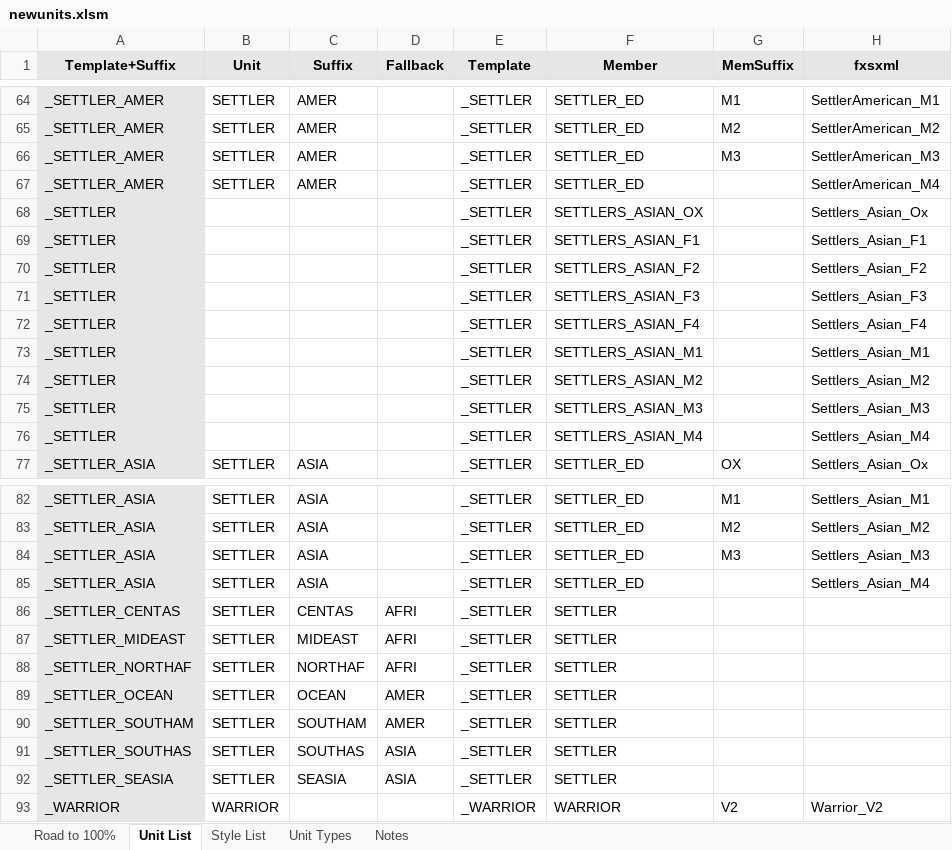
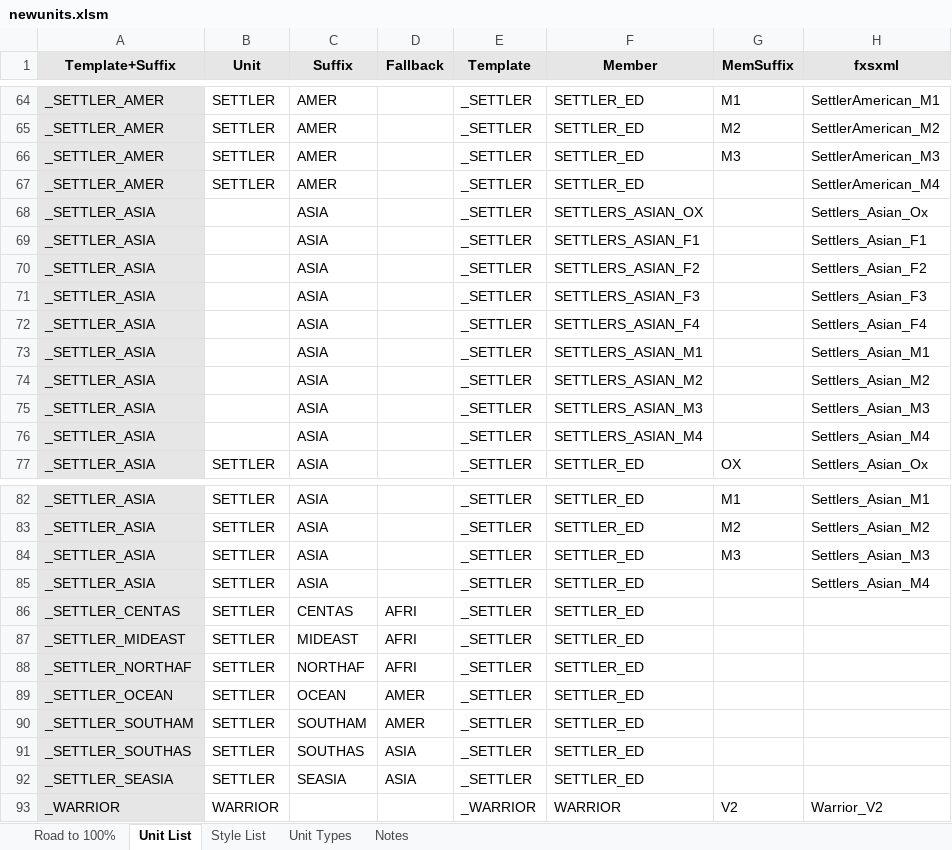
Before and after one commit to Nutzzz/Civ5-EthnicDiversity, an Excel workbook: newunits.xlsm, sheet Unit List, drawn as a sheet; only a part is shown, gaps mark what is left out; values as stored, in another font and other column widths than the file's, no borders; charts and pictures and conditional formats not drawn; the diff covers the shown part only; the diff names each change by its address in the sheet, - before the commit and + after, or states it on an @@ line.

Commit message:
Fix for invisible settlers

```diff
--- a/newunits.xlsm (sheet Unit List)
+++ b/newunits.xlsm (sheet Unit List)
-A68:A76 (Template+Suffix): _SETTLER
+A68:A76 (Template+Suffix): _SETTLER_ASIA
-C68:C76 (Suffix): (empty)
+C68:C76 (Suffix): ASIA
-F86:F92 (Member): SETTLER
+F86:F92 (Member): SETTLER_ED
```
Also changed, not shown: 36 edited cells elsewhere in this sheet, sheet Road to 100%, 10 other files.
